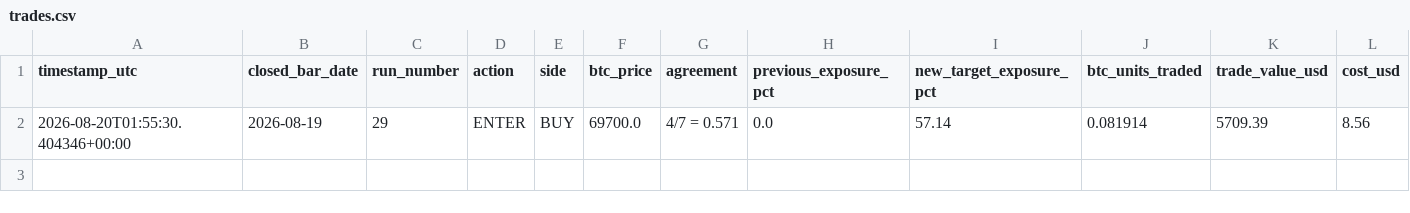
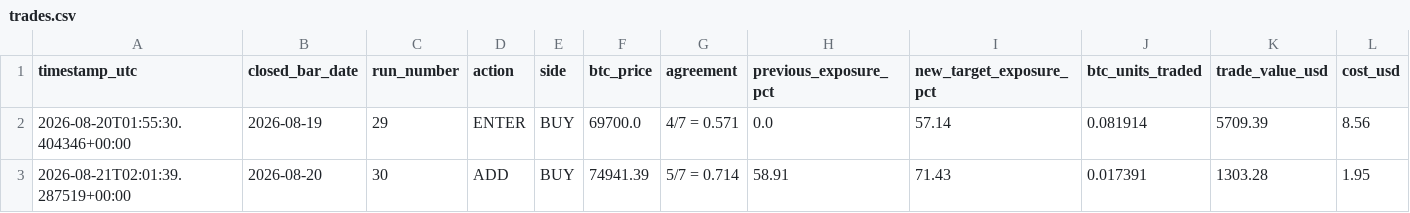
Before and after one commit to Abhishek97529/btc-trend-bot, a CSV file: strategies/daily_spot_ensemble/runtime/trades.csv, drawn as a sheet; only a part is shown; rows hold the shown columns only; the diff names each change by its address in the sheet, - before the commit and + after, or states it on an @@ line.

```diff
--- a/strategies/daily_spot_ensemble/runtime/trades.csv
+++ b/strategies/daily_spot_ensemble/runtime/trades.csv
+row 3: 2026-08-21T02:01:39.287519+00:00 | 2026-08-20 | 30 | ADD | BUY | 74941.39 | 5/7 = 0.714 | 58.91 | 71.43 | 0.017391 | 1303.28 | 1.95
```
Also changed, not shown: 2 other files.
